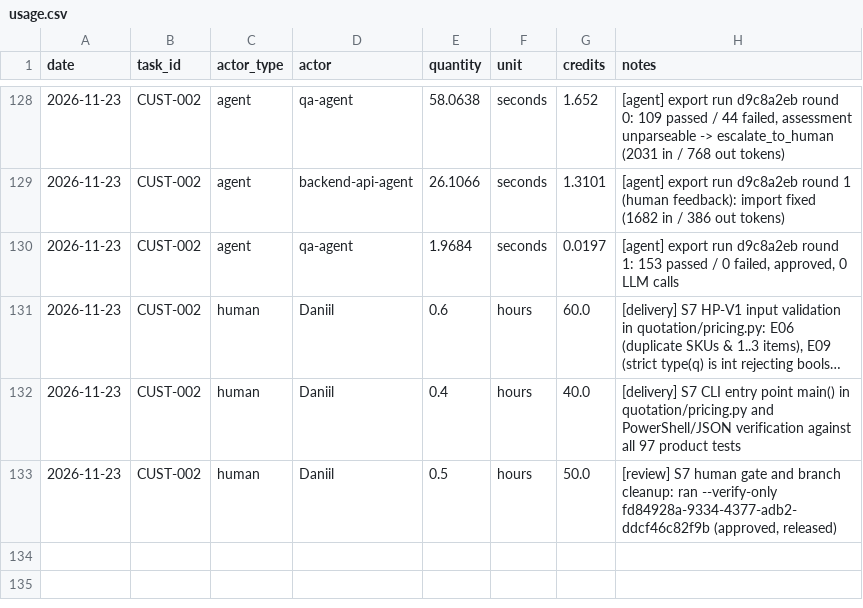
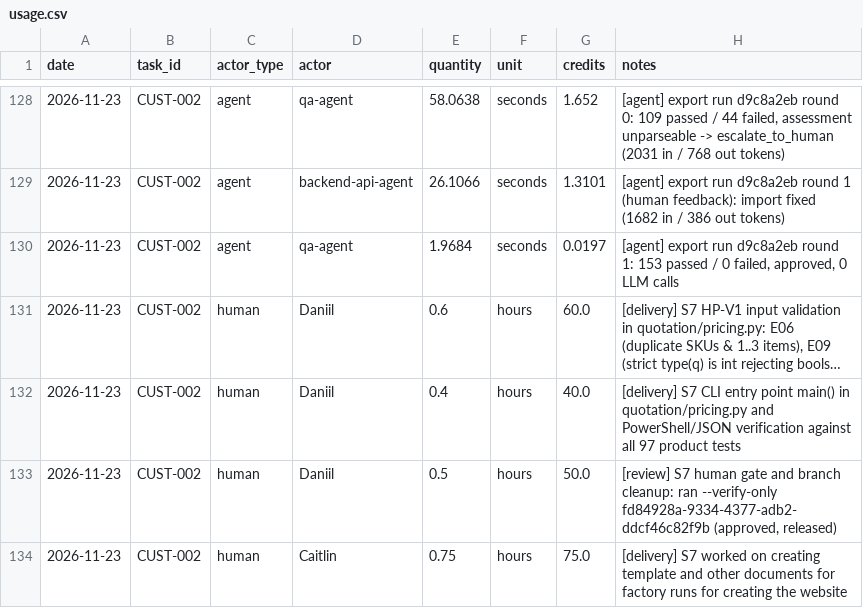
Before and after one commit to cait33/agentic_ai, a CSV file: costs/usage.csv, drawn as a sheet; only a part is shown, gaps mark what is left out; long unchanged cells end in ….

Commit message:
updated costs and evidence for session 7

```diff
--- a/costs/usage.csv
+++ b/costs/usage.csv
@@ -133 +133,2 @@ date,task_id,actor_type,actor,quantity,unit,credits,notes
 2026-11-23,CUST-002,human,Daniil,0.5,hours,50.0,"[review] S7 human gate and branch cleanup: ran --verify-only fd84928a-9334-4377-adb2-ddcf46c82f9b (approved, released)"
+2026-11-23,CUST-002,human,Caitlin,0.75,hours,75.0,"[delivery] S7 worked on creating template and other documents for factory runs for creating the website"
```
Also changed, not shown: 1 other file.
